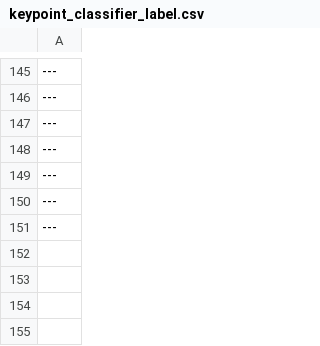
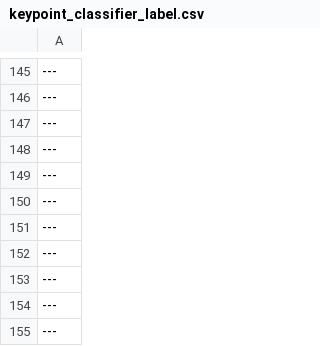
Before and after one commit to Tom-2333/FYP-SignLanguage, a CSV file: cv_hands/Word-Label/keypoint_classifier_label.csv, drawn as a sheet; only a part is shown, gaps mark what is left out; the diff names each change by its address in the sheet, - before the commit and + after, or states it on an @@ line.

```diff
--- a/cv_hands/Word-Label/keypoint_classifier_label.csv
+++ b/cv_hands/Word-Label/keypoint_classifier_label.csv
+row 152: ---
+row 153: ---
+row 154: ---
+row 155: ---
```
Also changed, not shown: cv_hands/Word-Label/keypoint_sequence_classifier_label.csv, 11 other files.
